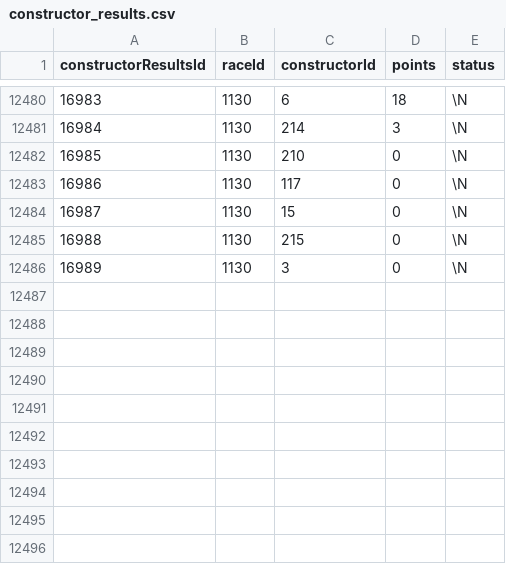
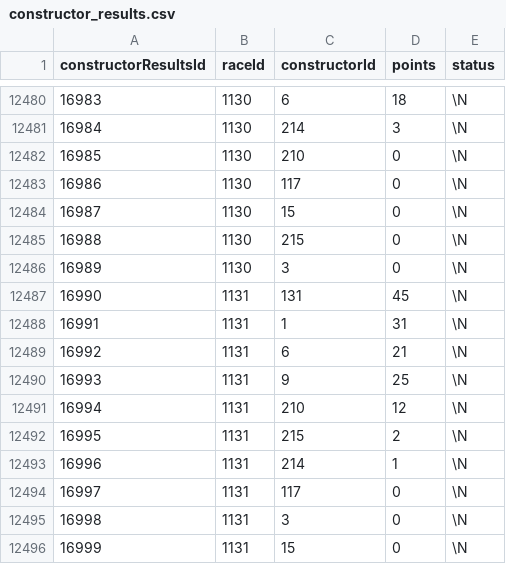
Before and after one commit to Skrimmage/Data-Platform, a CSV file: frontend/sources/f1/constructor_results.csv, drawn as a sheet; only a part is shown, gaps mark what is left out; the diff names each change by its address in the sheet, - before the commit and + after, or states it on an @@ line.

```diff
--- a/frontend/sources/f1/constructor_results.csv
+++ b/frontend/sources/f1/constructor_results.csv
+row 12487: 16990 | 1131 | 131 | 45 | \N
+row 12488: 16991 | 1131 | 1 | 31 | \N
+row 12489: 16992 | 1131 | 6 | 21 | \N
+row 12490: 16993 | 1131 | 9 | 25 | \N
+row 12491: 16994 | 1131 | 210 | 12 | \N
+row 12492: 16995 | 1131 | 215 | 2 | \N
+row 12493: 16996 | 1131 | 214 | 1 | \N
+row 12494: 16997 | 1131 | 117 | 0 | \N
+row 12495: 16998 | 1131 | 3 | 0 | \N
+row 12496: 16999 | 1131 | 15 | 0 | \N
```
Also changed, not shown: frontend/sources/f1/constructor_standings.csv, frontend/sources/f1/driver_standings.csv, 4 other files.
